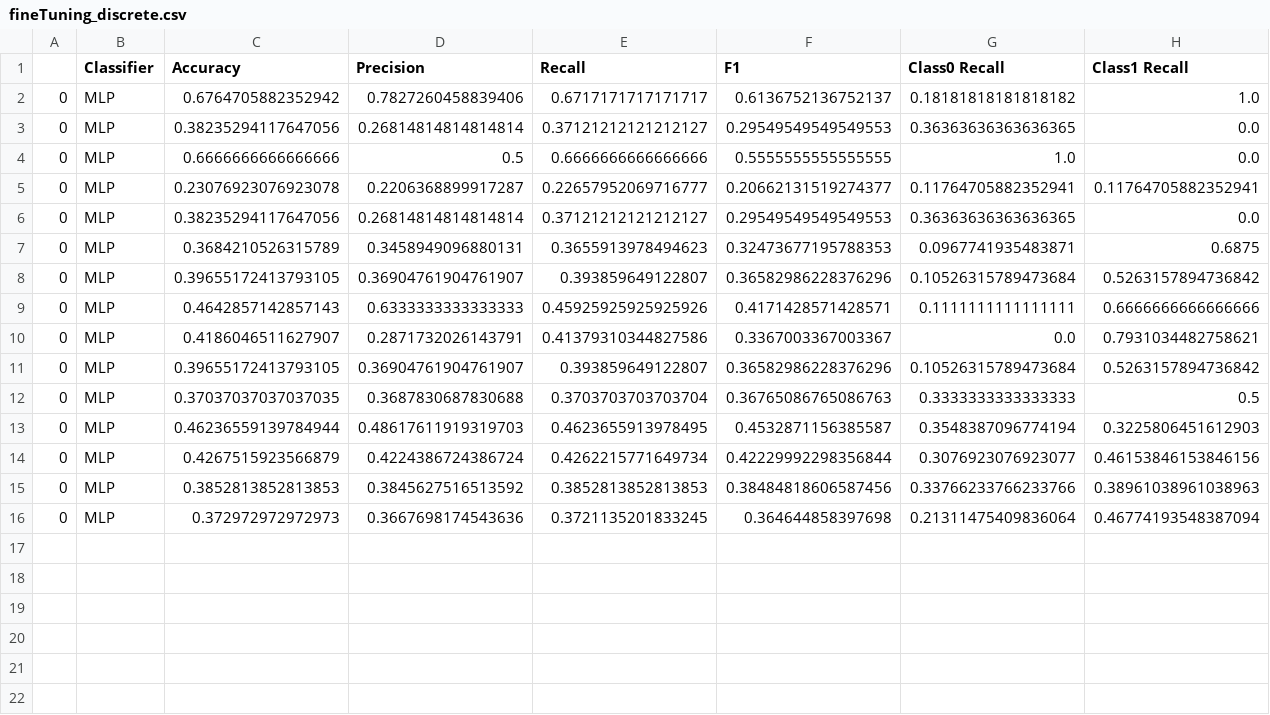
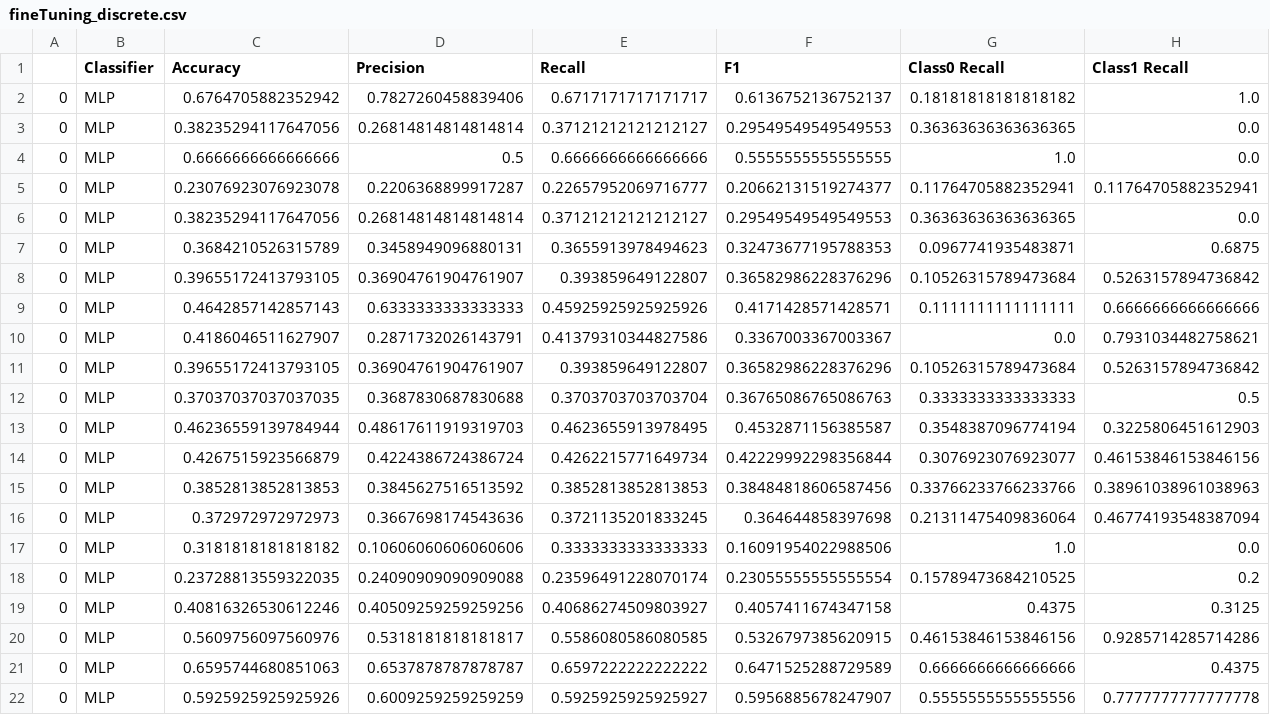
Before and after one commit to your-profile/NeuroLoop-Classification, a CSV file: experiments/experiment2/results/data/fineTuning_discrete.csv, drawn as a sheet; only a part is shown; rows hold the shown columns only; the diff names each change by its address in the sheet, - before the commit and + after, or states it on an @@ line.

```diff
--- a/experiments/experiment2/results/data/fineTuning_discrete.csv
+++ b/experiments/experiment2/results/data/fineTuning_discrete.csv
+row 17: 0 | MLP | 0.3181818181818182 | 0.10606060606060606 | 0.3333333333333333 | 0.16091954022988506 | 1.0 | 0.0
+row 18: 0 | MLP | 0.23728813559322035 | 0.24090909090909088 | 0.23596491228070174 | 0.23055555555555554 | 0.15789473684210525 | 0.2
+row 19: 0 | MLP | 0.40816326530612246 | 0.40509259259259256 | 0.40686274509803927 | 0.4057411674347158 | 0.4375 | 0.3125
+row 20: 0 | MLP | 0.5609756097560976 | 0.5318181818181817 | 0.5586080586080585 | 0.5326797385620915 | 0.46153846153846156 | 0.9285714285714286
+row 21: 0 | MLP | 0.6595744680851063 | 0.6537878787878787 | 0.6597222222222222 | 0.6471525288729589 | 0.6666666666666666 | 0.4375
+row 22: 0 | MLP | 0.5925925925925926 | 0.6009259259259259 | 0.5925925925925927 | 0.5956885678247907 | 0.5555555555555556 | 0.7777777777777778
```
Also changed, not shown: experiments/experiment2/results/data/fineTuning_binary.csv, experiments/experiment2/results/data/multiSubject_binary.csv, 19 other files.
